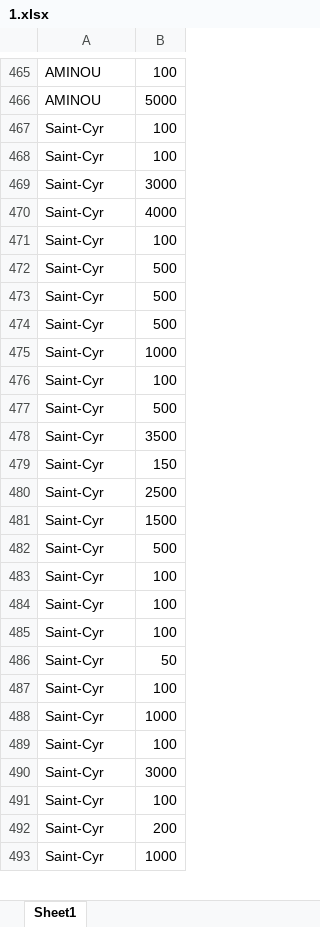
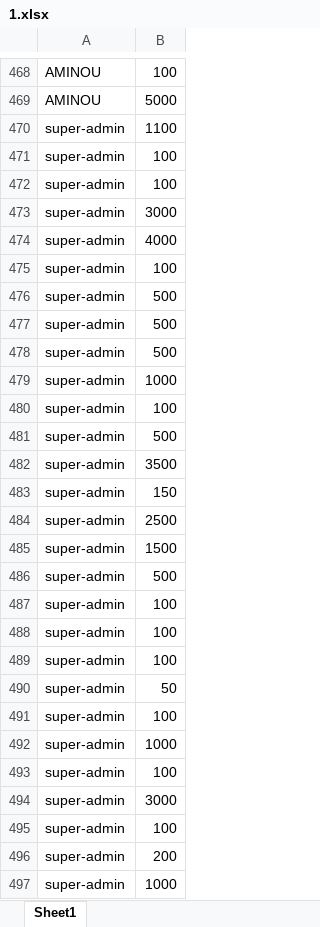
Before and after one commit to Saint-Cyr/BeezyManager, an Excel workbook: web/1.xlsx, sheet Sheet1, drawn as a sheet; only a part is shown, gaps mark what is left out; values as stored, in another font and other column widths than the file's, no borders; addresses are those after the commit; the diff covers the shown part only; the diff names each change by its address in the sheet, - before the commit and + after, or states it on an @@ line.

```diff
--- a/web/1.xlsx (sheet Sheet1)
+++ b/web/1.xlsx (sheet Sheet1)
+row 470: super-admin | 1100
-A471:A497: Saint-Cyr
+A471:A497: super-admin
```
Also changed, not shown: other rows of this sheet, 18 other files.
